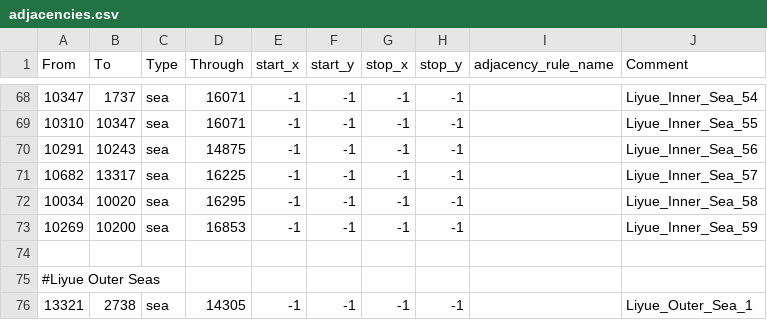
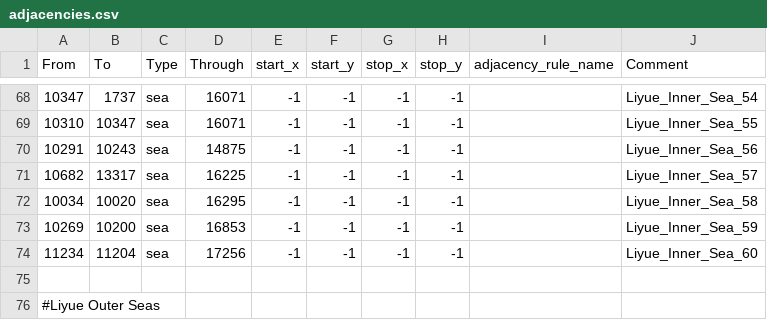
Before and after one commit to TTT-Editors/TTT_test_uploading, a CSV file: map/adjacencies.csv, drawn as a sheet; only a part is shown, gaps mark what is left out; the shorter side is filled out with more unchanged rows; the diff names each change by its address in the sheet, - before the commit and + after, or states it on an @@ line.

```diff
--- a/map/adjacencies.csv
+++ b/map/adjacencies.csv
+row 74: 11234 | 11204 | sea | 17256 | -1 | -1 | -1 | -1 |  | Liyue_Inner_Sea_60
```
Also changed, not shown: 45 other files.
